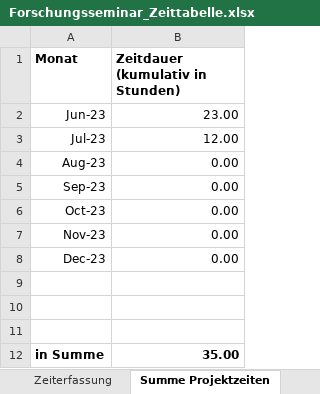
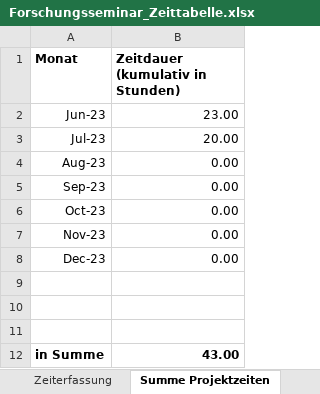
Before and after one commit to Steff2/Master-Thesis-TD-AI, an Excel workbook: Forschungsseminar_Zeittabelle.xlsx, sheet Summe Projektzeiten, drawn as a sheet; values as stored, in another font and other column widths than the file's, no borders; the diff names each change by its address in the sheet, - before the commit and + after, or states it on an @@ line.

```diff
--- a/Forschungsseminar_Zeittabelle.xlsx (sheet Summe Projektzeiten)
+++ b/Forschungsseminar_Zeittabelle.xlsx (sheet Summe Projektzeiten)
-B3 (Zeitdauer (kumulativ in Stunden)): 12.00
+B3 (Zeitdauer (kumulativ in Stunden)): 20.00
-B12 (Zeitdauer (kumulativ in Stunden)): 35.00
+B12 (Zeitdauer (kumulativ in Stunden)): 43.00
```
Also changed, not shown: sheet Zeiterfassung, 1 other file.
